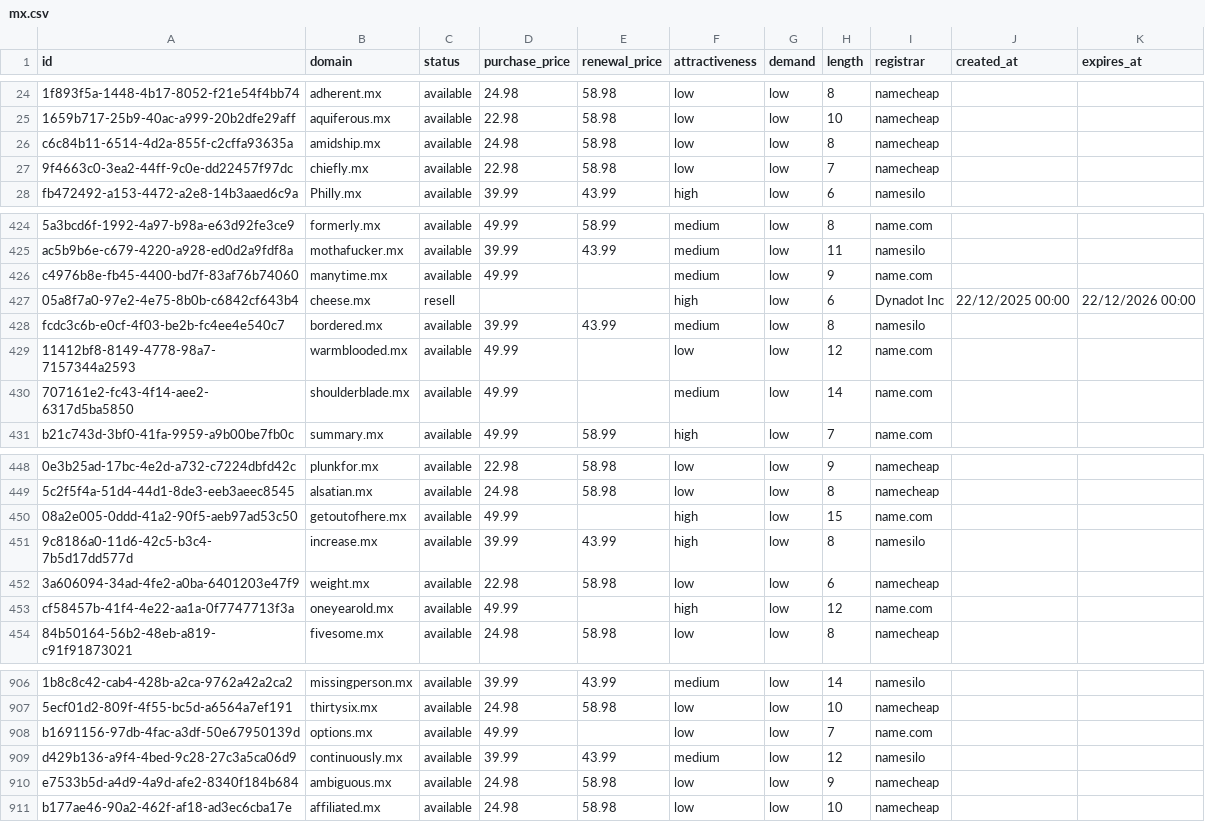
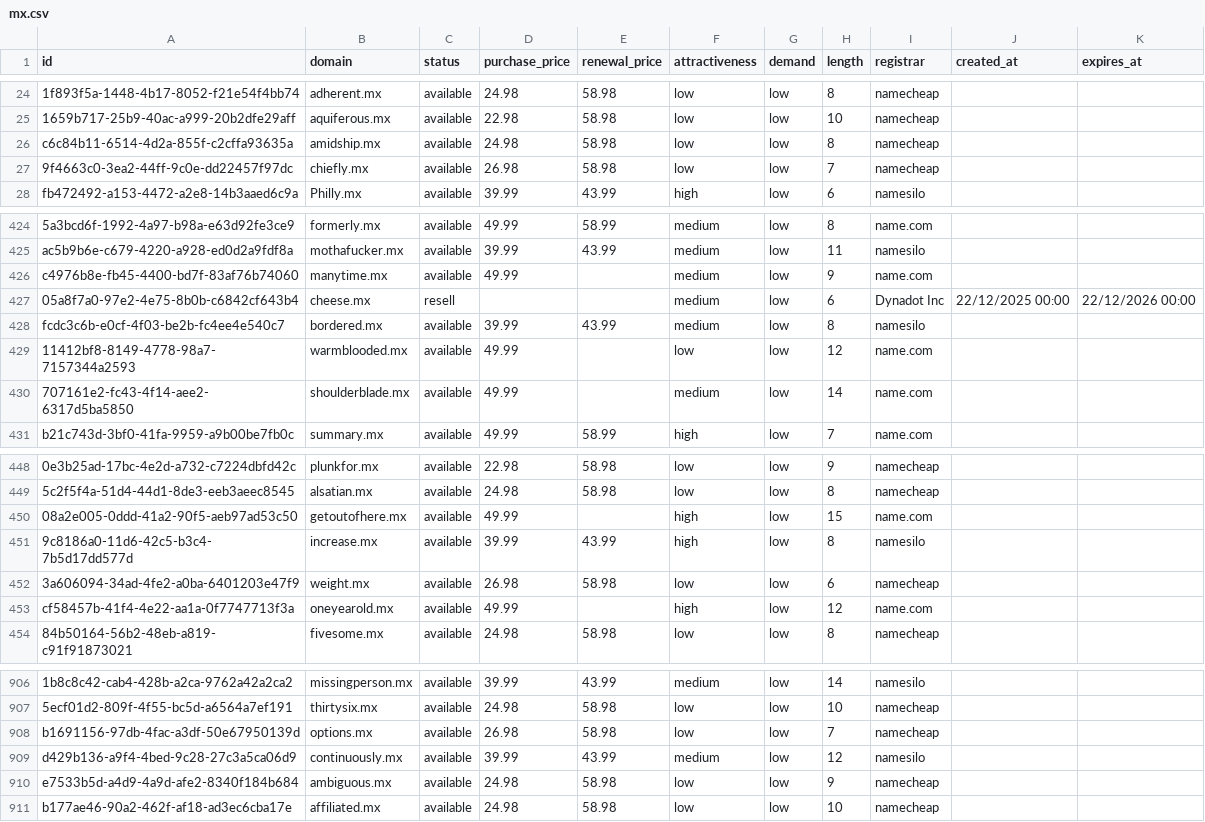
Before and after one commit to UniqueDomains/mx-oneword-domains, a CSV file: mx.csv, drawn as a sheet; only a part is shown, gaps mark what is left out; the diff names each change by its address in the sheet, - before the commit and + after, or states it on an @@ line.

Commit message:
Domains update

```diff
--- a/mx.csv
+++ b/mx.csv
-D27 (purchase_price): 22.98
+D27 (purchase_price): 26.98
-F427 (attractiveness): high
+F427 (attractiveness): medium
-D452 (purchase_price): 22.98
+D452 (purchase_price): 26.98
-D908 (purchase_price): 49.99
+D908 (purchase_price): 26.98
-E908 (renewal_price): (empty)
+E908 (renewal_price): 58.98
-I908 (registrar): name.com
+I908 (registrar): namecheap
```
Also changed, not shown: 3 other files.
